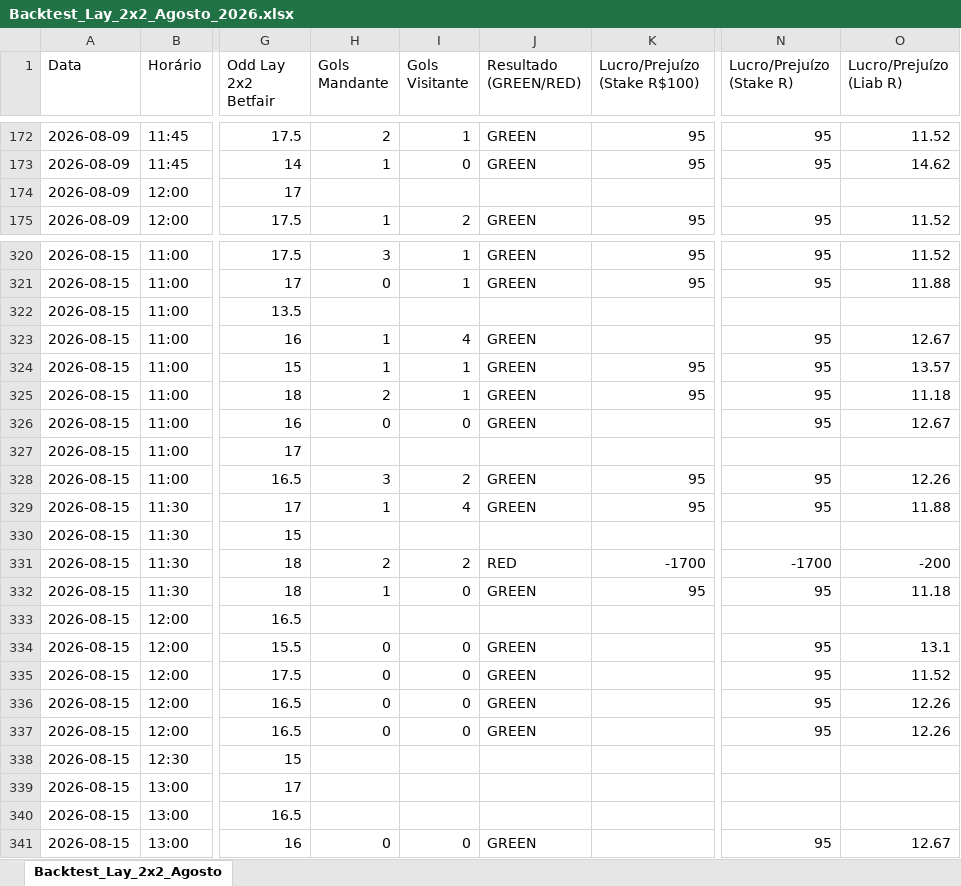
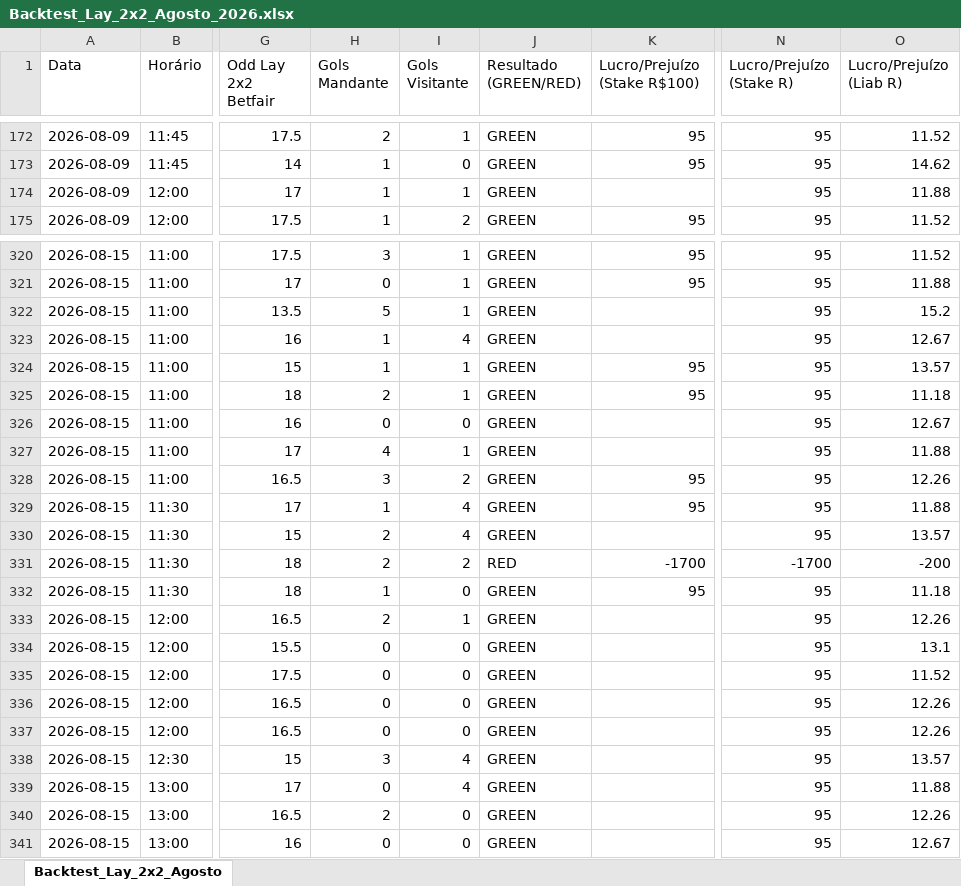
Before and after one commit to rpthiago/ARKAD_PROD, an Excel workbook: Backtest_Lay_2x2_Agosto_2026.xlsx, sheet Backtest_Lay_2x2_Agosto, drawn as a sheet; only a part is shown, gaps mark what is left out; values as stored, in another font and other column widths than the file's, no cell formats; the diff covers the shown part only; the diff names each change by its address in the sheet, - before the commit and + after, or states it on an @@ line.

Commit message:
feat: calcula resultados das 436 partidas preenchidas pelo usuario na planilha Backtest Lay 2x2 (415 Greens - 95.2% Win Rate)

```diff
--- a/Backtest_Lay_2x2_Agosto_2026.xlsx (sheet Backtest_Lay_2x2_Agosto)
+++ b/Backtest_Lay_2x2_Agosto_2026.xlsx (sheet Backtest_Lay_2x2_Agosto)
-H174 (Gols Mandante): (empty)
+H174 (Gols Mandante): 1
-I174 (Gols Visitante): (empty)
+I174 (Gols Visitante): 1
-J174 (Resultado (GREEN/RED)): (empty)
+J174 (Resultado (GREEN/RED)): GREEN
-N174 (Lucro/Prejuízo (Stake R)): (empty)
+N174 (Lucro/Prejuízo (Stake R)): 95
-O174 (Lucro/Prejuízo (Liab R)): (empty)
+O174 (Lucro/Prejuízo (Liab R)): 11.88
-H322 (Gols Mandante): (empty)
+H322 (Gols Mandante): 5
-I322 (Gols Visitante): (empty)
+I322 (Gols Visitante): 1
-J322 (Resultado (GREEN/RED)): (empty)
+J322 (Resultado (GREEN/RED)): GREEN
-N322 (Lucro/Prejuízo (Stake R)): (empty)
+N322 (Lucro/Prejuízo (Stake R)): 95
-O322 (Lucro/Prejuízo (Liab R)): (empty)
+O322 (Lucro/Prejuízo (Liab R)): 15.2
-H327 (Gols Mandante): (empty)
+H327 (Gols Mandante): 4
-I327 (Gols Visitante): (empty)
+I327 (Gols Visitante): 1
-J327 (Resultado (GREEN/RED)): (empty)
+J327 (Resultado (GREEN/RED)): GREEN
-N327 (Lucro/Prejuízo (Stake R)): (empty)
+N327 (Lucro/Prejuízo (Stake R)): 95
-O327 (Lucro/Prejuízo (Liab R)): (empty)
+O327 (Lucro/Prejuízo (Liab R)): 11.88
-H330 (Gols Mandante): (empty)
+H330 (Gols Mandante): 2
-I330 (Gols Visitante): (empty)
+I330 (Gols Visitante): 4
-J330 (Resultado (GREEN/RED)): (empty)
+J330 (Resultado (GREEN/RED)): GREEN
-N330 (Lucro/Prejuízo (Stake R)): (empty)
+N330 (Lucro/Prejuízo (Stake R)): 95
-O330 (Lucro/Prejuízo (Liab R)): (empty)
+O330 (Lucro/Prejuízo (Liab R)): 13.57
-H333 (Gols Mandante): (empty)
+H333 (Gols Mandante): 2
-I333 (Gols Visitante): (empty)
+I333 (Gols Visitante): 1
-J333 (Resultado (GREEN/RED)): (empty)
+J333 (Resultado (GREEN/RED)): GREEN
-N333 (Lucro/Prejuízo (Stake R)): (empty)
+N333 (Lucro/Prejuízo (Stake R)): 95
-O333 (Lucro/Prejuízo (Liab R)): (empty)
+O333 (Lucro/Prejuízo (Liab R)): 12.26
-H338 (Gols Mandante): (empty)
+H338 (Gols Mandante): 3
-I338:I339 (Gols Visitante): (empty)
+I338:I339 (Gols Visitante): 4
-J338:J340 (Resultado (GREEN/RED)): (empty)
+J338:J340 (Resultado (GREEN/RED)): GREEN
-N338:N340 (Lucro/Prejuízo (Stake R)): (empty)
+N338:N340 (Lucro/Prejuízo (Stake R)): 95
-O338 (Lucro/Prejuízo (Liab R)): (empty)
+O338 (Lucro/Prejuízo (Liab R)): 13.57
-H339 (Gols Mandante): (empty)
+H339 (Gols Mandante): 0
-O339 (Lucro/Prejuízo (Liab R)): (empty)
+O339 (Lucro/Prejuízo (Liab R)): 11.88
-H340 (Gols Mandante): (empty)
+H340 (Gols Mandante): 2
-I340 (Gols Visitante): (empty)
+I340 (Gols Visitante): 0
-O340 (Lucro/Prejuízo (Liab R)): (empty)
+O340 (Lucro/Prejuízo (Liab R)): 12.26
```
Also changed, not shown: 170 edited cells elsewhere in this sheet, cell formats, lay0x3/Backtest_Lay_2x2_Agosto_2026.xlsx.
